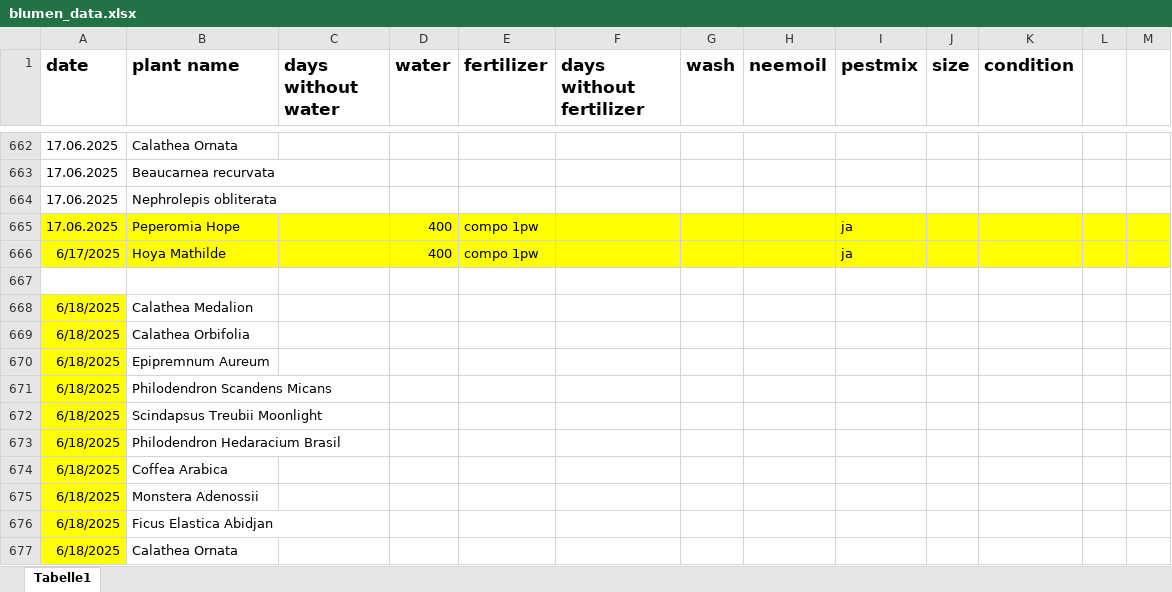
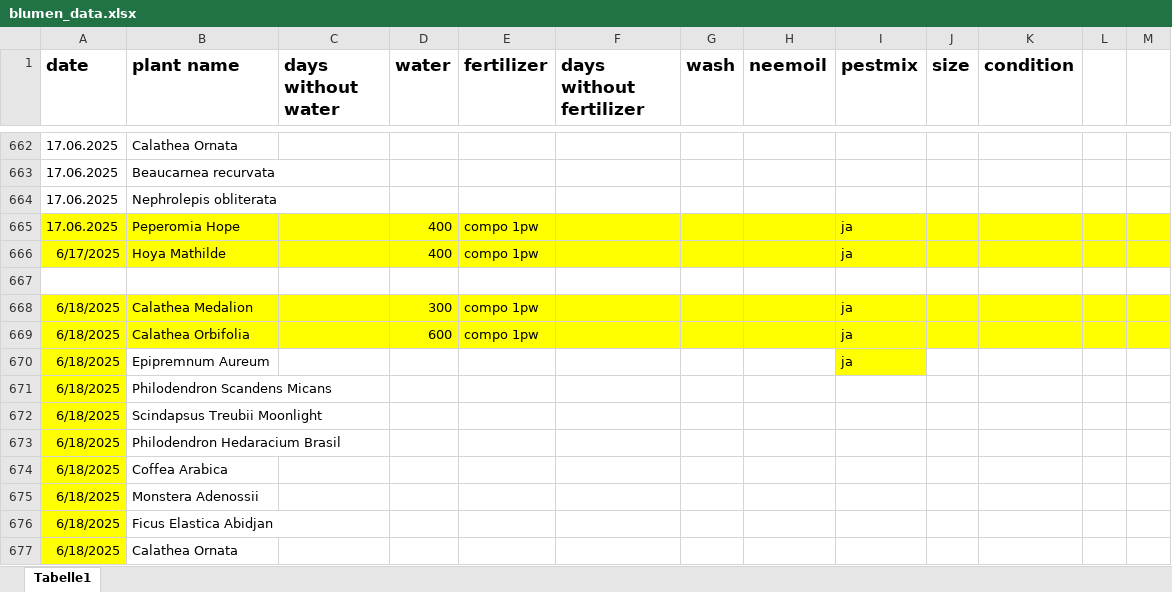
Before and after one commit to Iakithega/blumn, an Excel workbook: data/blumen_data.xlsx, sheet Tabelle1, drawn as a sheet; only a part is shown, gaps mark what is left out; values as stored, in another font and other column widths than the file's, no borders; the diff names each change by its address in the sheet, - before the commit and + after, or states it on an @@ line.

Commit message:
nentry

```diff
--- a/data/blumen_data.xlsx (sheet Tabelle1)
+++ b/data/blumen_data.xlsx (sheet Tabelle1)
-B668:M669 fill: none
+B668:M669 fill: #FFFF00
-D668 (water): (empty)
+D668 (water): 300
-E668:E669 (fertilizer): (empty)
+E668:E669 (fertilizer): compo 1pw
-I668:I670 (pestmix): (empty)
+I668:I670 (pestmix): ja
-D669 (water): (empty)
+D669 (water): 600
-I670 fill: none
+I670 fill: #FFFF00
```
